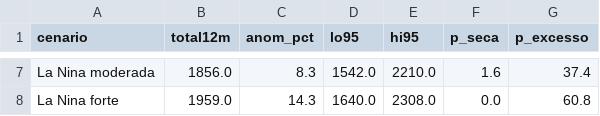
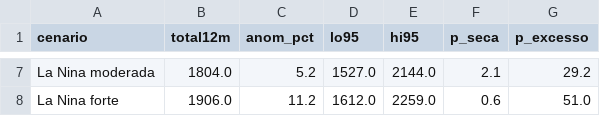
Before and after one commit to coordenadorpcpsnb-ctrl/sinobras-clima, a CSV file: data/scen12_best.csv, drawn as a sheet; only a part is shown, gaps mark what is left out; the diff covers the shown part only; the diff names each change by its address in the sheet, - before the commit and + after, or states it on an @@ line.

```diff
--- a/data/scen12_best.csv
+++ b/data/scen12_best.csv
-B7 (total12m): 1856.0
+B7 (total12m): 1804.0
-C7 (anom_pct): 8.3
+C7 (anom_pct): 5.2
-D7 (lo95): 1542.0
+D7 (lo95): 1527.0
-E7 (hi95): 2210.0
+E7 (hi95): 2144.0
-F7 (p_seca): 1.6
+F7 (p_seca): 2.1
-G7 (p_excesso): 37.4
+G7 (p_excesso): 29.2
-B8 (total12m): 1959.0
+B8 (total12m): 1906.0
-C8 (anom_pct): 14.3
+C8 (anom_pct): 11.2
-D8 (lo95): 1640.0
+D8 (lo95): 1612.0
-E8 (hi95): 2308.0
+E8 (hi95): 2259.0
-F8 (p_seca): 0.0
+F8 (p_seca): 0.6
-G8 (p_excesso): 60.8
+G8 (p_excesso): 51.0
```
Also changed, not shown: 30 edited cells elsewhere in this file, 6 other files.
